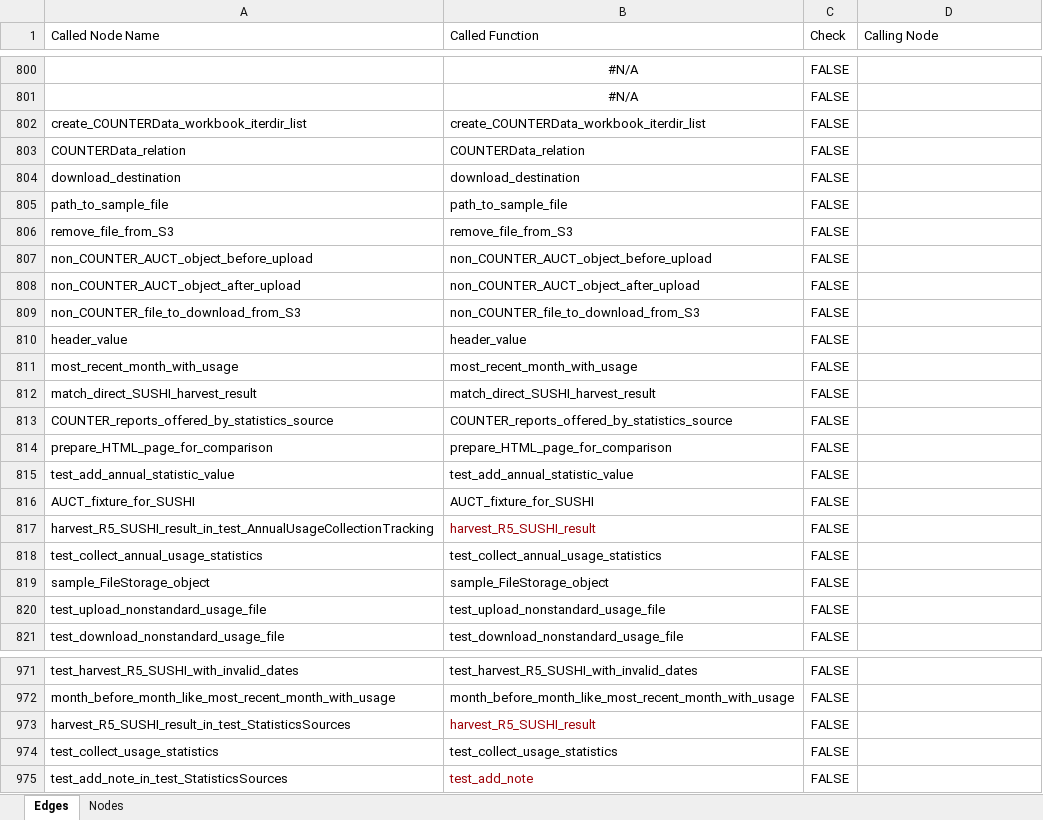
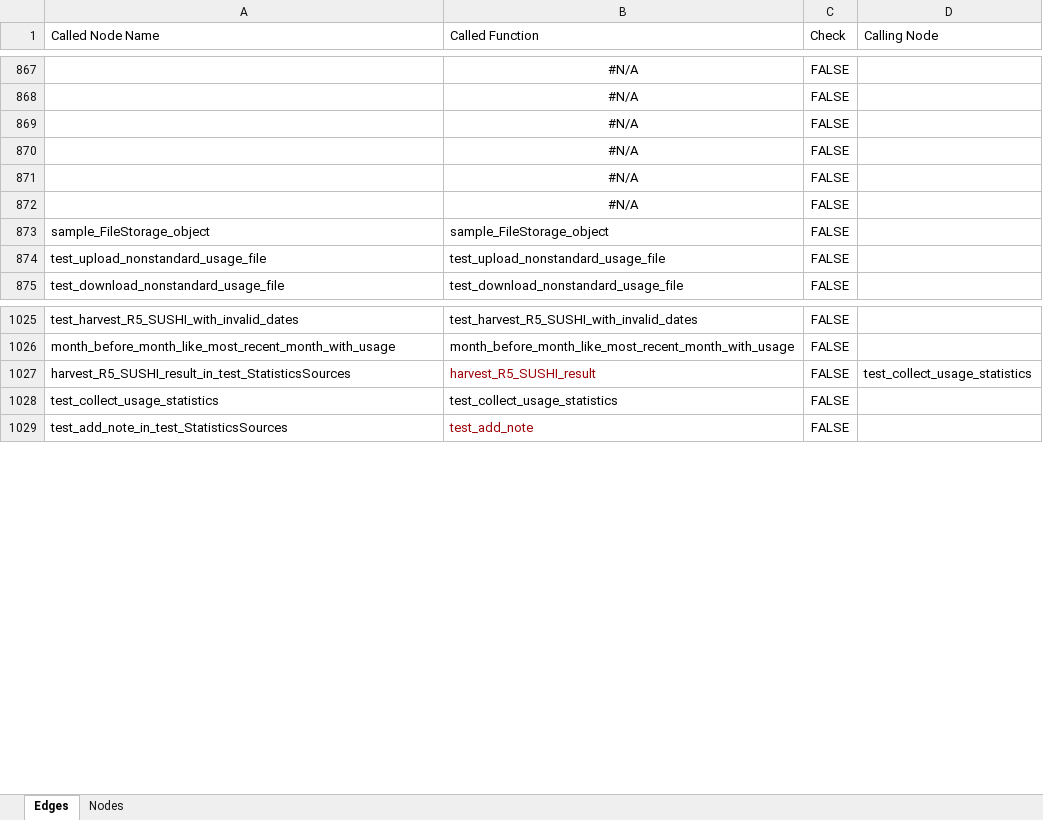
Before and after one commit to ereiskind/nolcat, an Excel workbook: docs/source/function_call_chain_connections.xlsx, sheet Edges, drawn as a sheet; only a part is shown, gaps mark what is left out; values as stored, in another font and other column widths than the file's, no borders; conditional formats and table styles not drawn; removed rows and columns are numbered as before the commit, all else as after; the diff covers the shown part only; the diff names each change by its address in the sheet, - before the commit and + after, or states it on an @@ line.

Commit message:
Update call chain workbook again

```diff
--- a/docs/source/function_call_chain_connections.xlsx (sheet Edges)
+++ b/docs/source/function_call_chain_connections.xlsx (sheet Edges)
-row 802: create_COUNTERData_workbook_iterdir_list | create_COUNTERData_workbook_iterdir_list | FALSE
-row 803: COUNTERData_relation | COUNTERData_relation | FALSE
-row 804: download_destination | download_destination | FALSE
-row 805: path_to_sample_file | path_to_sample_file | FALSE
-row 806: remove_file_from_S3 | remove_file_from_S3 | FALSE
-row 807: non_COUNTER_AUCT_object_before_upload | non_COUNTER_AUCT_object_before_upload | FALSE
-row 808: non_COUNTER_AUCT_object_after_upload | non_COUNTER_AUCT_object_after_upload | FALSE
-row 809: non_COUNTER_file_to_download_from_S3 | non_COUNTER_file_to_download_from_S3 | FALSE
-row 810: header_value | header_value | FALSE
-row 811: most_recent_month_with_usage | most_recent_month_with_usage | FALSE
-row 812: match_direct_SUSHI_harvest_result | match_direct_SUSHI_harvest_result | FALSE
-row 813: COUNTER_reports_offered_by_statistics_source | COUNTER_reports_offered_by_statistics_source | FALSE
-row 814: prepare_HTML_page_for_comparison | prepare_HTML_page_for_comparison | FALSE
-row 815: test_add_annual_statistic_value | test_add_annual_statistic_value | FALSE
-row 816: AUCT_fixture_for_SUSHI | AUCT_fixture_for_SUSHI | FALSE
-row 817: harvest_R5_SUSHI_result_in_test_AnnualUsageCollectionTracking | harvest_R5_SUSHI_result | FALSE
@@ row 818 moved to row 862: test_collect_annual_usage_statistics @@
+row 869:  | #N/A | FALSE
+row 870:  | #N/A | FALSE
+row 871:  | #N/A | FALSE
+row 872:  | #N/A | FALSE
-D1027 (Calling Node): (empty)
+D1027 (Calling Node): test_collect_usage_statistics
```
Also changed, not shown: 66 added rows and 1 edited cell elsewhere in this sheet.
